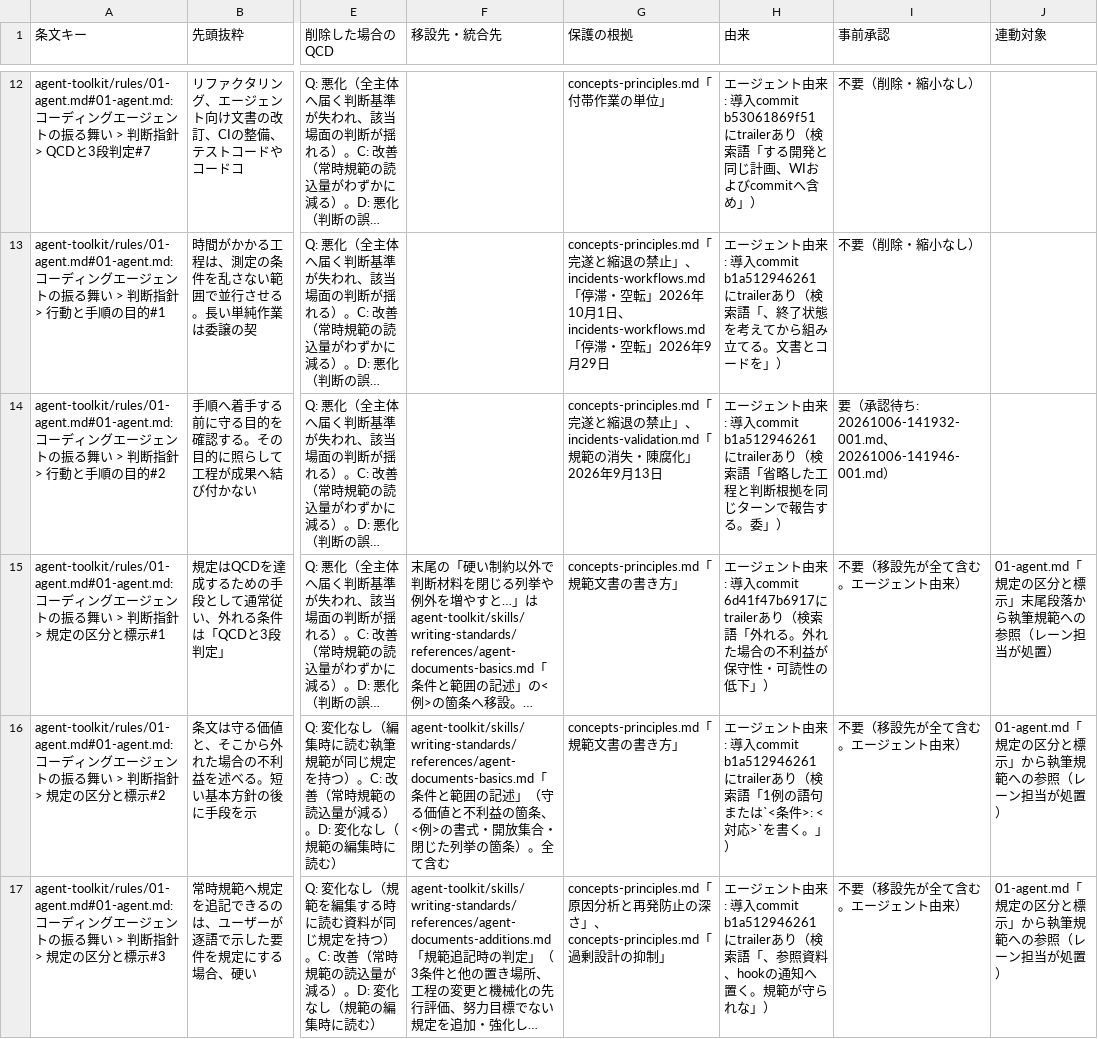
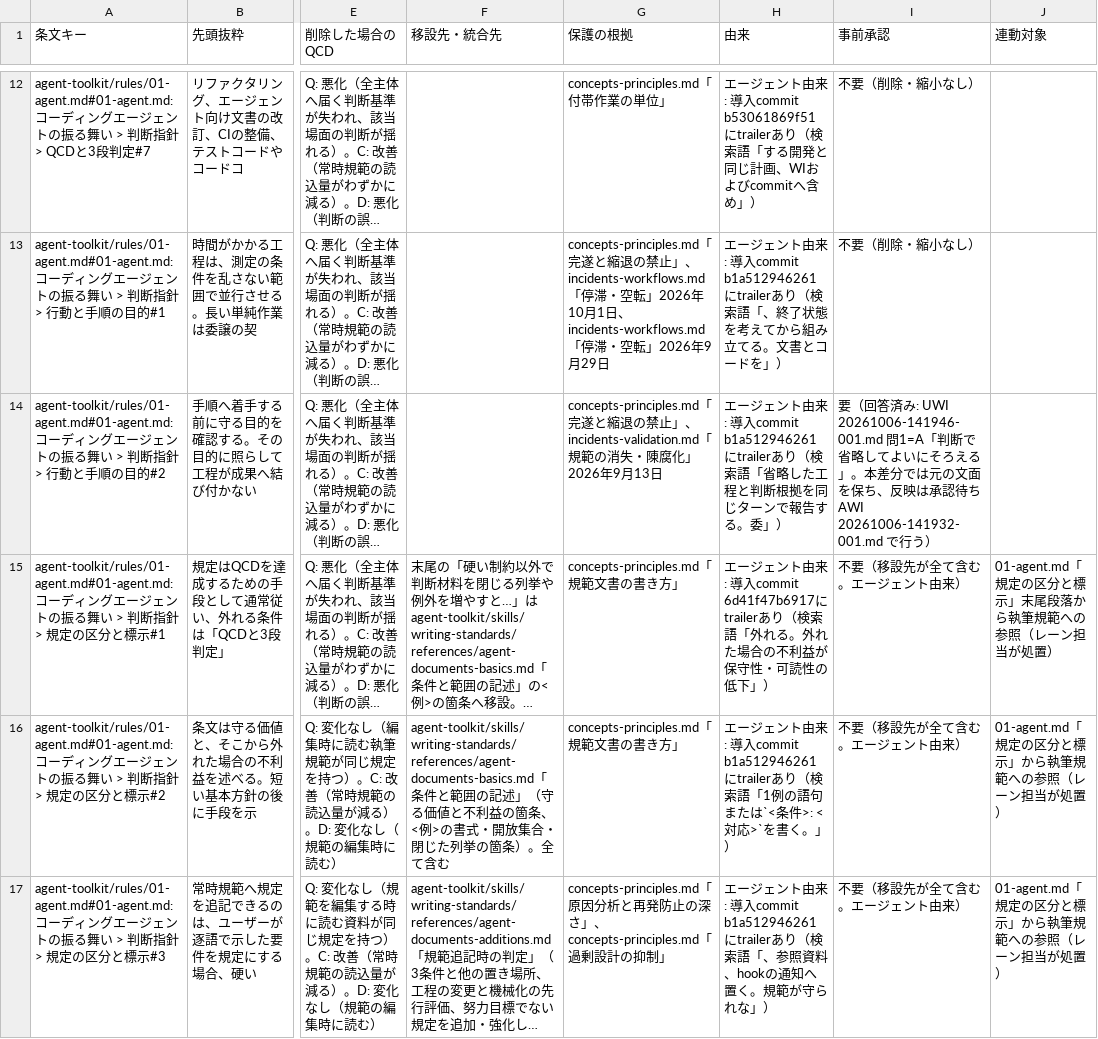
Before and after one commit to ak110/dotfiles, a TSV file: docs/development/norm-restructure/agent-toolkit__rules__01-agent.md.tsv, drawn as a sheet; only a part is shown, gaps mark what is left out; long unchanged cells end in …; the diff names each change by its address in the sheet, - before the commit and + after, or states it on an @@ line.

```diff
--- a/docs/development/norm-restructure/agent-toolkit__rules__01-agent.md.tsv
+++ b/docs/development/norm-restructure/agent-toolkit__rules__01-agent.md.tsv
-I14 (事前承認): 要（承認待ち: 20261006-141932-001.md、20261006-141946-001.md）
+I14 (事前承認): 要（回答済み: UWI 20261006-141946-001.md 問1=A「判断で省略してよいにそろえる」。本差分では元の文面を保ち、反映は承認待ちAWI 20261006-141932-001.md で行う）
```
Also changed, not shown: docs/development/norm-restructure/agent-toolkit__skills__commit__references__push-and-ci.md.tsv, docs/development/norm-restructure/agent-toolkit__skills__review-standards__references__judgment-details.md.tsv, 2 other files.
